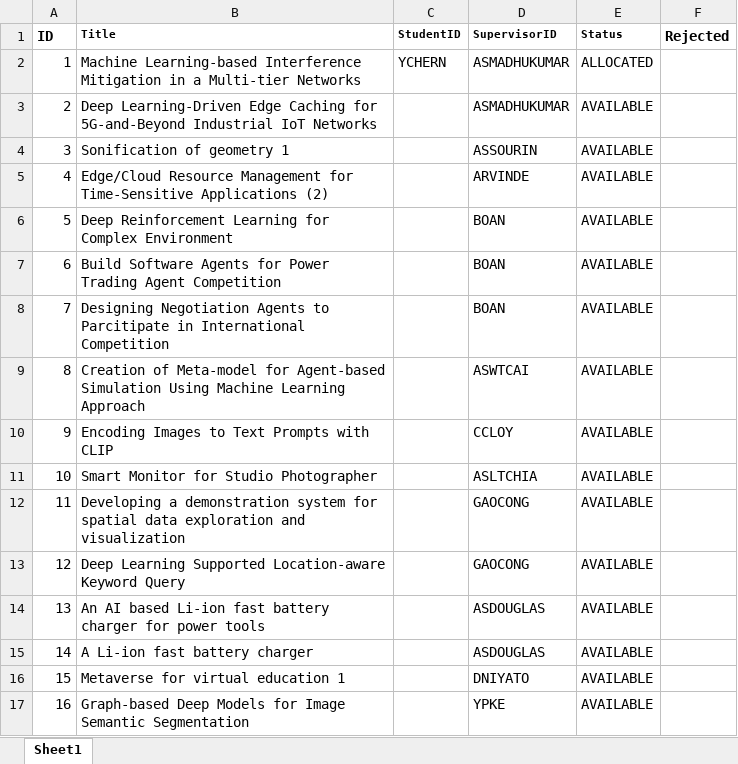
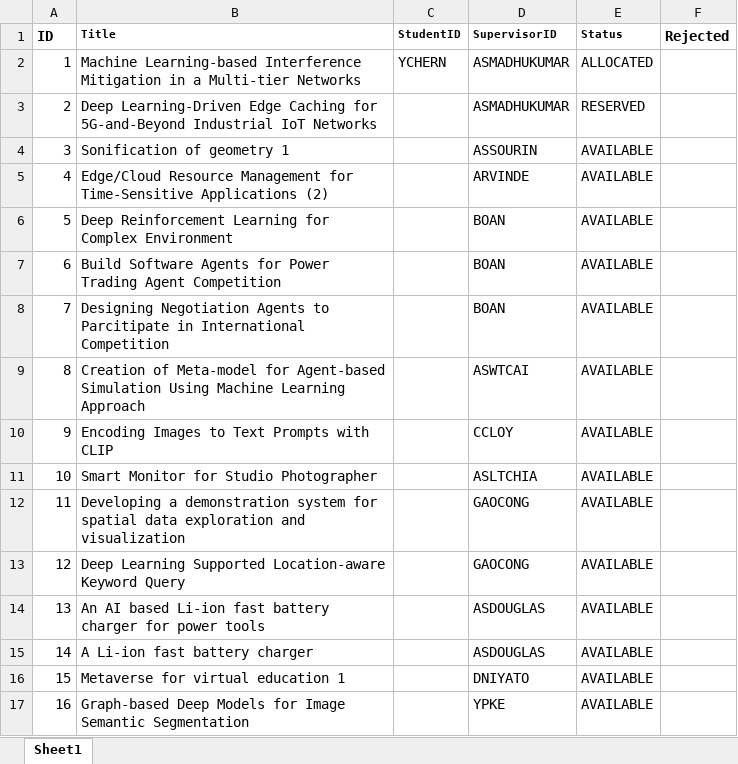
Before and after one commit to iujinwee/OOP-FYP-Management-Project, an Excel workbook: App/data/rollover_project.xlsx, sheet Sheet1, drawn as a sheet; values as stored, in another font and other column widths than the file's, no borders; the diff names each change by its address in the sheet, - before the commit and + after, or states it on an @@ line.

```diff
--- a/App/data/rollover_project.xlsx (sheet Sheet1)
+++ b/App/data/rollover_project.xlsx (sheet Sheet1)
-E3 (Status): AVAILABLE
+E3 (Status): RESERVED
```
Also changed, not shown: App/data/request_list.xlsx, 21 other files.
